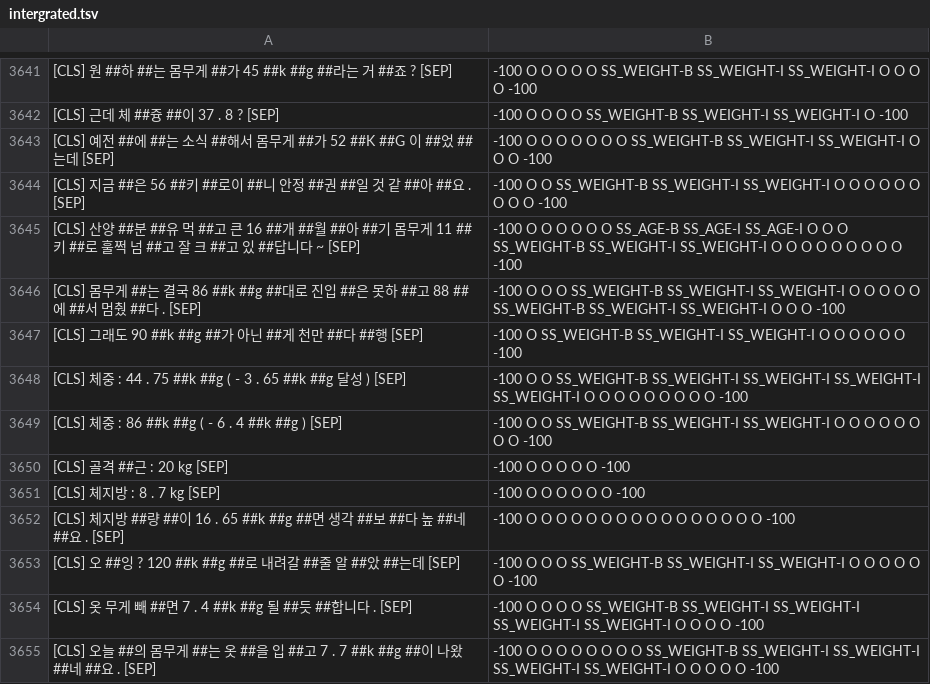
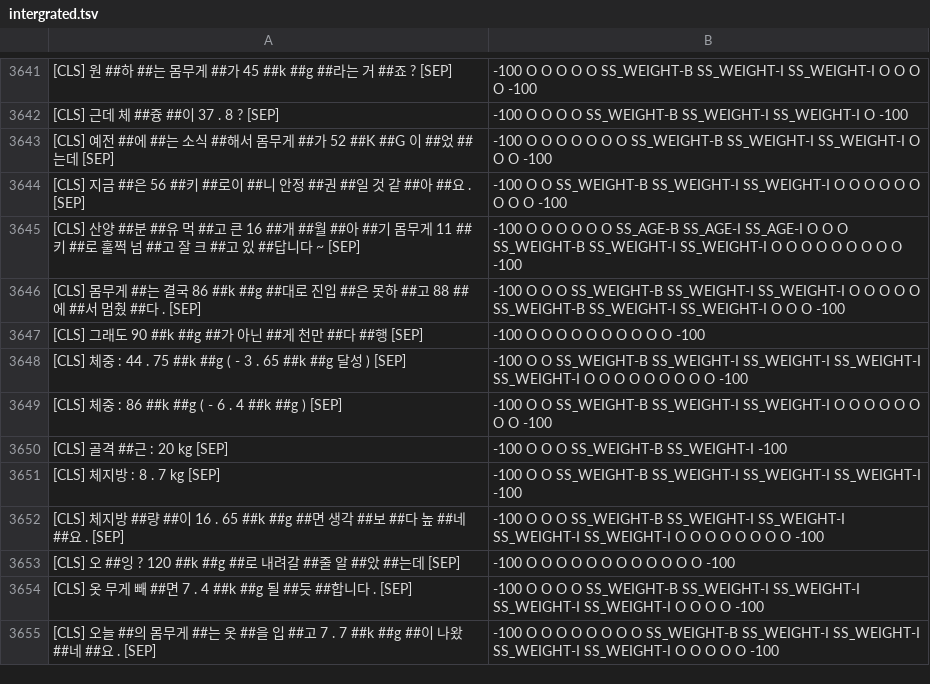
Before and after one commit to dodoyeon/KoBERT-NER, a TSV file: res/intergrated.tsv, drawn as a sheet; only a part is shown, gaps mark what is left out; the diff covers the shown part only.

Commit message:
fix: Fix weight label

```diff
--- a/res/intergrated.tsv
+++ b/res/intergrated.tsv
@@ -3646,9 +3646,9 @@
 [CLS] 몸무게 ##는 결국 86 ##k ##g ##대로 진입 ##은 못하 ##고 88 ##에 ##서 멈췄 ##다 . [SEP]	-100 O O O SS_WEIGHT-B SS_WEIGHT-I SS_WEIGHT-I O O O O O SS_WEIGHT-B SS_WEIGHT-I SS_WEIGHT-I O O O -100
-[CLS] 그래도 90 ##k ##g ##가 아닌 ##게 천만 ##다 ##행 [SEP]	-100 O SS_WEIGHT-B SS_WEIGHT-I SS_WEIGHT-I O O O O O O -100
+[CLS] 그래도 90 ##k ##g ##가 아닌 ##게 천만 ##다 ##행 [SEP]	-100 O O O O O O O O O O -100
 [CLS] 체중 : 44 . 75 ##k ##g ( - 3 . 65 ##k ##g 달성 ) [SEP]	-100 O O SS_WEIGHT-B SS_WEIGHT-I SS_WEIGHT-I SS_WEIGHT-I SS_WEIGHT-I O O O O O O O O O -100
 [CLS] 체중 : 86 ##k ##g ( - 6 . 4 ##k ##g ) [SEP]	-100 O O SS_WEIGHT-B SS_WEIGHT-I SS_WEIGHT-I O O O O O O O O -100
-[CLS] 골격 ##근 : 20 kg [SEP]	-100 O O O O O -100
-[CLS] 체지방 : 8 . 7 kg [SEP]	-100 O O O O O O -100
-[CLS] 체지방 ##량 ##이 16 . 65 ##k ##g ##면 생각 ##보 ##다 높 ##네 ##요 . [SEP]	-100 O O O O O O O O O O O O O O O O -100
-[CLS] 오 ##잉 ? 120 ##k ##g ##로 내려갈 ##줄 알 ##았 ##는데 [SEP]	-100 O O O SS_WEIGHT-B SS_WEIGHT-I SS_WEIGHT-I O O O O O O -100
+[CLS] 골격 ##근 : 20 kg [SEP]	-100 O O O SS_WEIGHT-B SS_WEIGHT-I -100
+[CLS] 체지방 : 8 . 7 kg [SEP]	-100 O O SS_WEIGHT-B SS_WEIGHT-I SS_WEIGHT-I SS_WEIGHT-I -100
+[CLS] 체지방 ##량 ##이 16 . 65 ##k ##g ##면 생각 ##보 ##다 높 ##네 ##요 . [SEP]	-100 O O O SS_WEIGHT-B SS_WEIGHT-I SS_WEIGHT-I SS_WEIGHT-I SS_WEIGHT-I O O O O O O O O -100
+[CLS] 오 ##잉 ? 120 ##k ##g ##로 내려갈 ##줄 알 ##았 ##는데 [SEP]	-100 O O O O O O O O O O O O -100
 [CLS] 옷 무게 빼 ##면 7 . 4 ##k ##g 될 ##듯 ##합니다 . [SEP]	-100 O O O O SS_WEIGHT-B SS_WEIGHT-I SS_WEIGHT-I SS_WEIGHT-I SS_WEIGHT-I O O O O -100
```
Also changed, not shown: 14 edited cells elsewhere in this file.
